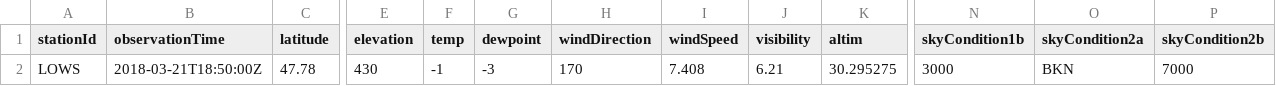
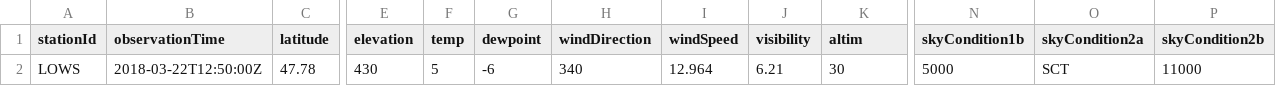
Before and after one commit to mmittlb/pywde1, a CSV file: metar1.csv, drawn as a sheet; only a part is shown, gaps mark what is left out; the diff names each change by its address in the sheet, - before the commit and + after, or states it on an @@ line.

Commit message:
Add metar1.csv

```diff
--- a/metar1.csv
+++ b/metar1.csv
-B2 (observationTime): 2018-03-21T18:50:00Z
+B2 (observationTime): 2018-03-22T12:50:00Z
-F2 (temp): -1
+F2 (temp): 5
-G2 (dewpoint): -3
+G2 (dewpoint): -6
-H2 (windDirection): 170
+H2 (windDirection): 340
-I2 (windSpeed): 7.408
+I2 (windSpeed): 12.964
-K2 (altim): 30.295275
+K2 (altim): 30
-N2 (skyCondition1b): 3000
+N2 (skyCondition1b): 5000
-O2 (skyCondition2a): BKN
+O2 (skyCondition2a): SCT
-P2 (skyCondition2b): 7000
+P2 (skyCondition2b): 11000
```
